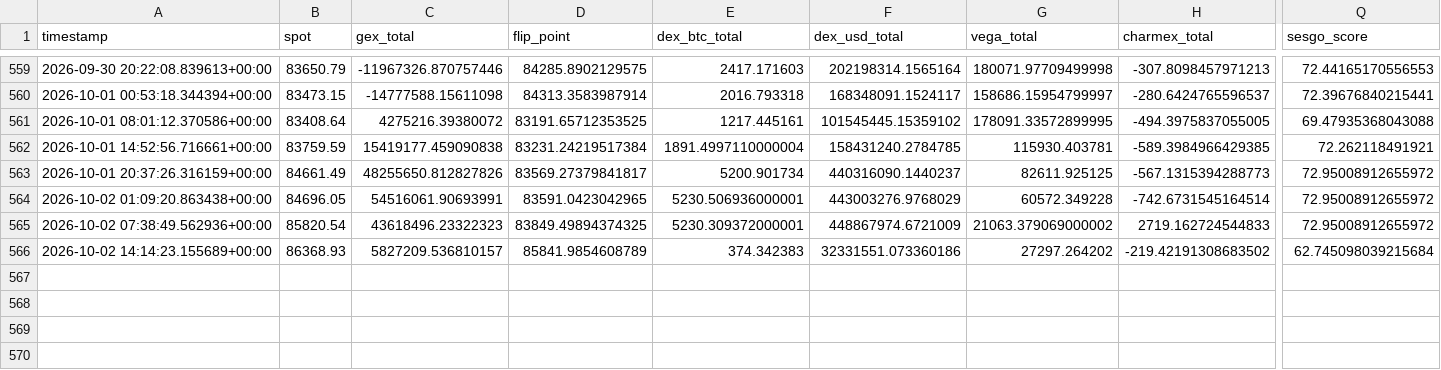
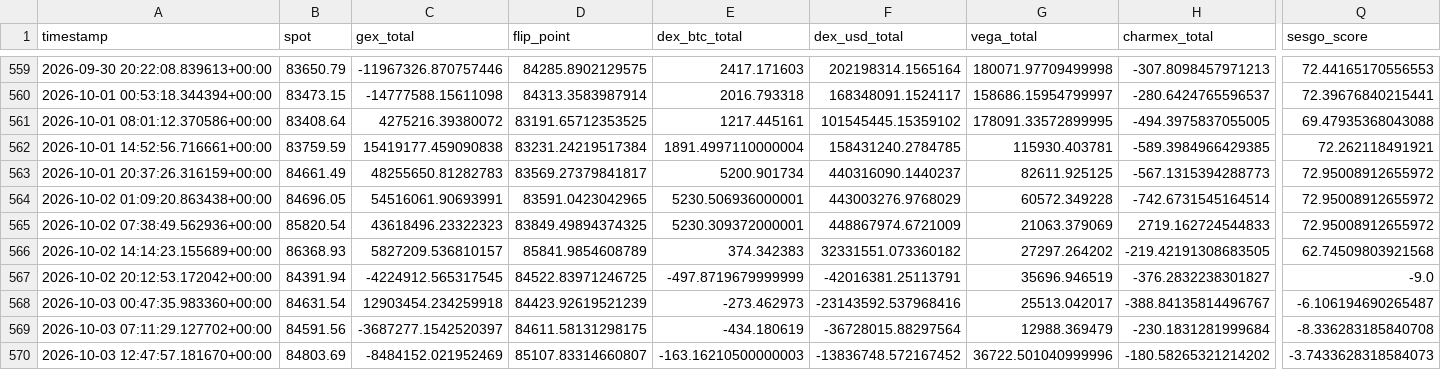
Before and after one commit to Alezmee/btc-quant-gex, a CSV file: data/historico_snapshots.csv, drawn as a sheet; only a part is shown, gaps mark what is left out; rows hold the shown columns only; the diff names each change by its address in the sheet, - before the commit and + after, or states it on an @@ line.

```diff
--- a/data/historico_snapshots.csv
+++ b/data/historico_snapshots.csv
-C563 (gex_total): 48255650.812827826
+C563 (gex_total): 48255650.81282783
-G565 (vega_total): 21063.379069000002
+G565 (vega_total): 21063.379069
-F566 (dex_usd_total): 32331551.073360186
+F566 (dex_usd_total): 32331551.073360182
-H566 (charmex_total): -219.42191308683502
+H566 (charmex_total): -219.42191308683505
-Q566 (sesgo_score): 62.745098039215684
+Q566 (sesgo_score): 62.74509803921568
+row 567: 2026-10-02 20:12:53.172042+00:00 | 84391.94 | -4224912.565317545 | 84522.83971246725 | -497.8719679999999 | -42016381.25113791 | 35696.946519 | -376.2832238301827 | -9.0
+row 568: 2026-10-03 00:47:35.983360+00:00 | 84631.54 | 12903454.234259918 | 84423.92619521239 | -273.462973 | -23143592.537968416 | 25513.042017 | -388.84135814496767 | -6.106194690265487
+row 569: 2026-10-03 07:11:29.127702+00:00 | 84591.56 | -3687277.1542520397 | 84611.58131298175 | -434.180619 | -36728015.88297564 | 12988.369479 | -230.1831281999684 | -8.336283185840708
+row 570: 2026-10-03 12:47:57.181670+00:00 | 84803.69 | -8484152.021952469 | 85107.83314660807 | -163.16210500000003 | -13836748.572167452 | 36722.501040999996 | -180.58265321214202 | -3.7433628318584073
```
Also changed, not shown: data/forward_test_resultados.csv.
